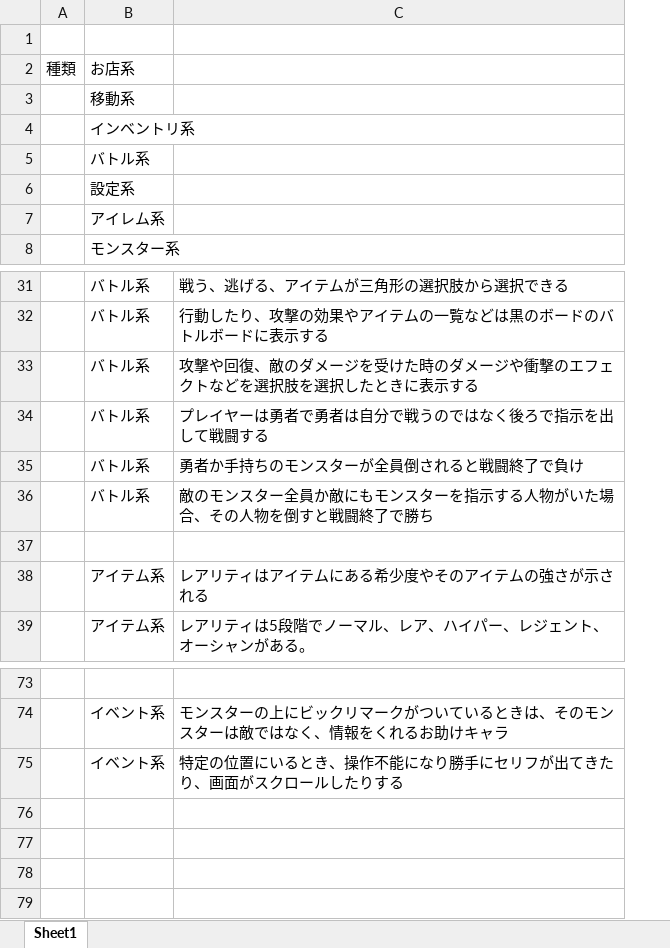
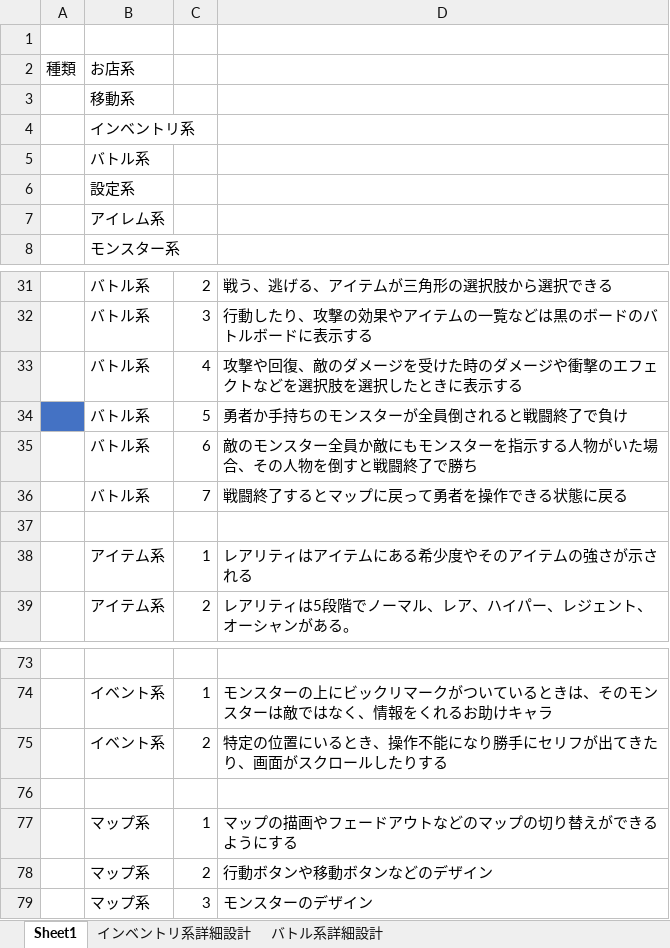
Before and after one commit to bakeoct/turn_battle, an Excel workbook: Book1.xlsx, sheet Sheet1, drawn as a sheet; only a part is shown, gaps mark what is left out; values as stored, in another font and other column widths than the file's, no borders; removed rows and columns are numbered as before the commit, all else as after; the diff names each change by its address in the sheet, - before the commit and + after, or states it on an @@ line.

```diff
--- a/Book1.xlsx (sheet Sheet1)
+++ b/Book1.xlsx (sheet Sheet1)
+sheet tab: インベントリ系詳細設計
+sheet tab: バトル系詳細設計
+column C, rows 31-35: 2 | 3 | 4 | 5 | 6; rows 38-39: 1 | 2; rows 74-75: 1 | 2
-row 34:  | バトル系 | プレイヤーは勇者で勇者は自分で戦うのではなく後ろで指示を出して戦闘する
-A34 fill: none
+A34 fill: #4472C4
+row 36:  | バトル系 | 7 | 戦闘終了するとマップに戻って勇者を操作できる状態に戻る
+row 76: (empty)
+row 77:  | マップ系 | 1 | マップの描画やフェードアウトなどのマップの切り替えができるようにする
+row 78:  | マップ系 | 2 | 行動ボタンや移動ボタンなどのデザイン
+row 79:  | マップ系 | 3 | モンスターのデザイン
```
Also changed, not shown: 49 other files.
